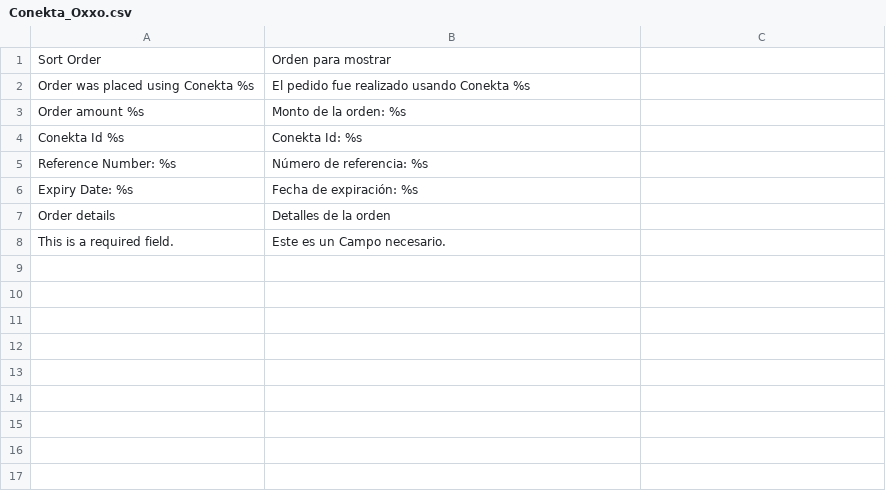
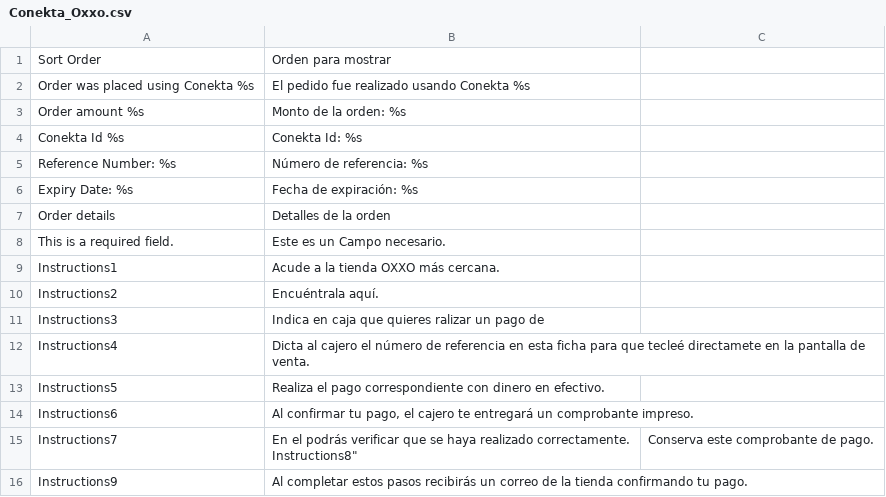
Before and after one commit to conekta/conekta-magento, a CSV file: app/locale/es_MX/Conekta_Oxxo.csv, drawn as a sheet; ↵ is a line break in a cell; the diff names each change by its address in the sheet, - before the commit and + after, or states it on an @@ line.

Commit message:
Add OXXO instructions.
Changes to be committed:
      modified:   app/design/frontend/default/default/template/oxxo/info/oxxo.phtml
      modified:   app/design/frontend/base/default/template/oxxo/info/oxxo.phtml
      modified:   app/locale/en_US/Conekta_Oxxo.csv
      modified:   app/locale/es_MX/Conekta_Oxxo.csv

```diff
--- a/app/locale/es_MX/Conekta_Oxxo.csv
+++ b/app/locale/es_MX/Conekta_Oxxo.csv
+row 9: Instructions1 | Acude a la tienda OXXO más cercana.
+row 10: Instructions2 | Encuéntrala aquí.
+row 11: Instructions3 | Indica en caja que quieres ralizar un pago de
+row 12: Instructions4 | Dicta al cajero el número de referencia en esta ficha para que tecleé directamete en la pantalla de venta.
+row 13: Instructions5 | Realiza el pago correspondiente con dinero en efectivo.
+row 14: Instructions6 | Al confirmar tu pago, el cajero te entregará un comprobante impreso.
+row 15: Instructions7 | En el podrás verificar que se haya realizado correctamente. ↵ Instructions8" | Conserva este comprobante de pago.
+row 16: Instructions9 | Al completar estos pasos recibirás un correo de la tienda confirmando tu pago.
```
Also changed, not shown: app/locale/en_US/Conekta_Oxxo.csv, 1 other file.
